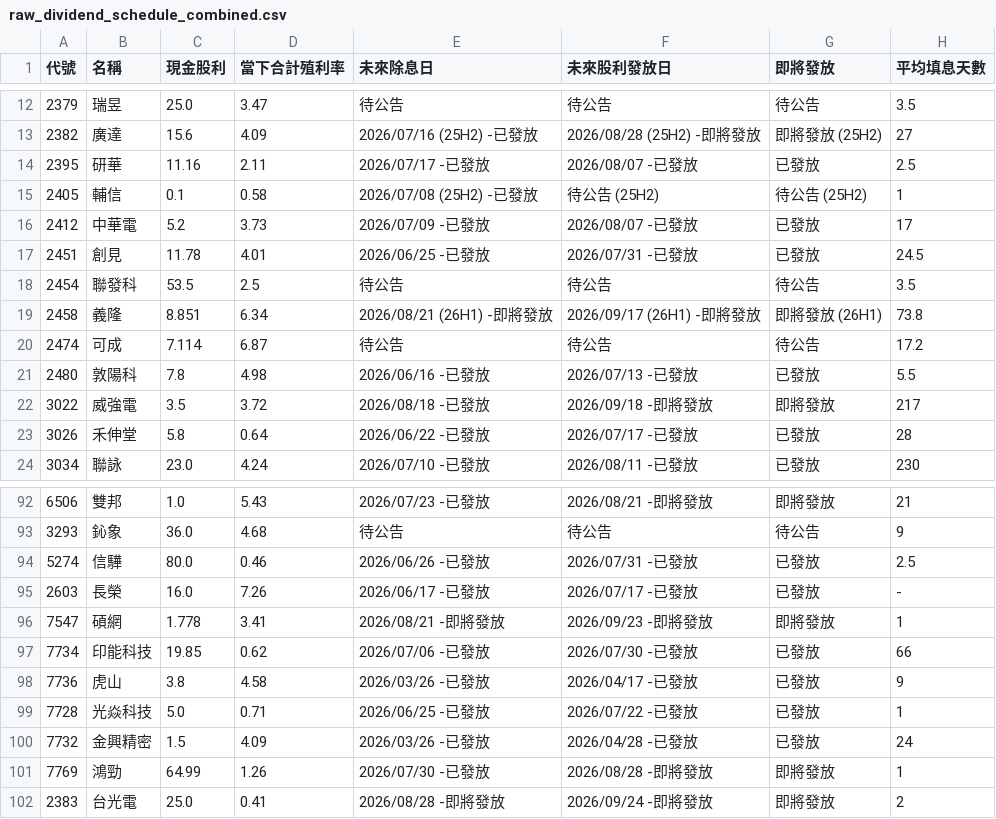
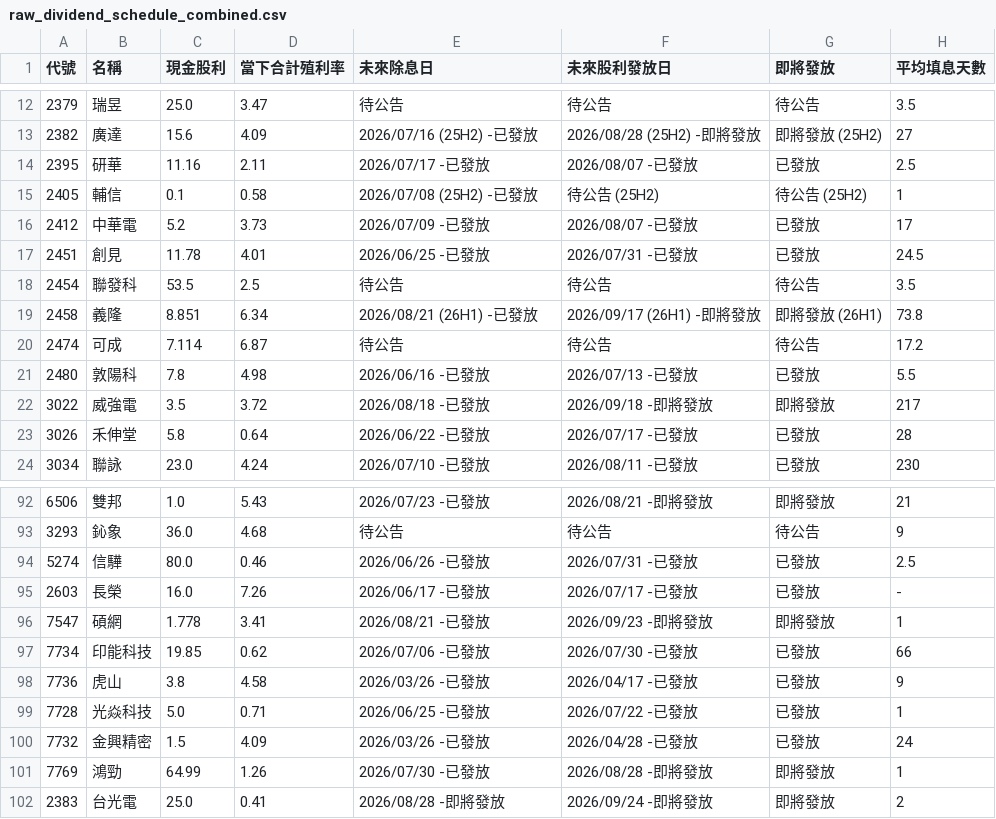
Before and after one commit to wenchiehlee-investment/GoPublic, a CSV file: raw_dividend_schedule_combined.csv, drawn as a sheet; only a part is shown, gaps mark what is left out.

Commit message:
🔄 synced file(s) with wenchiehlee-money/biztrends.TW

```diff
--- a/raw_dividend_schedule_combined.csv
+++ b/raw_dividend_schedule_combined.csv
@@ -18,3 +18,3 @@
 2454,聯發科,53.5,2.5,待公告,待公告,待公告,3.5
-2458,義隆,8.851,6.34,2026/08/21 (26H1) -即將發放,2026/09/17 (26H1) -即將發放,即將發放 (26H1),73.8
+2458,義隆,8.851,6.34,2026/08/21 (26H1) -已發放,2026/09/17 (26H1) -即將發放,即將發放 (26H1),73.8
 2474,可成,7.114,6.87,待公告,待公告,待公告,17.2
@@ -95,3 +95,3 @@
 2603,長榮,16.0,7.26,2026/06/17 -已發放,2026/07/17 -已發放,已發放,-
-7547,碩網,1.778,3.41,2026/08/21 -即將發放,2026/09/23 -即將發放,即將發放,1
+7547,碩網,1.778,3.41,2026/08/21 -已發放,2026/09/23 -即將發放,即將發放,1
 7734,印能科技,19.85,0.62,2026/07/06 -已發放,2026/07/30 -已發放,已發放,66
```
